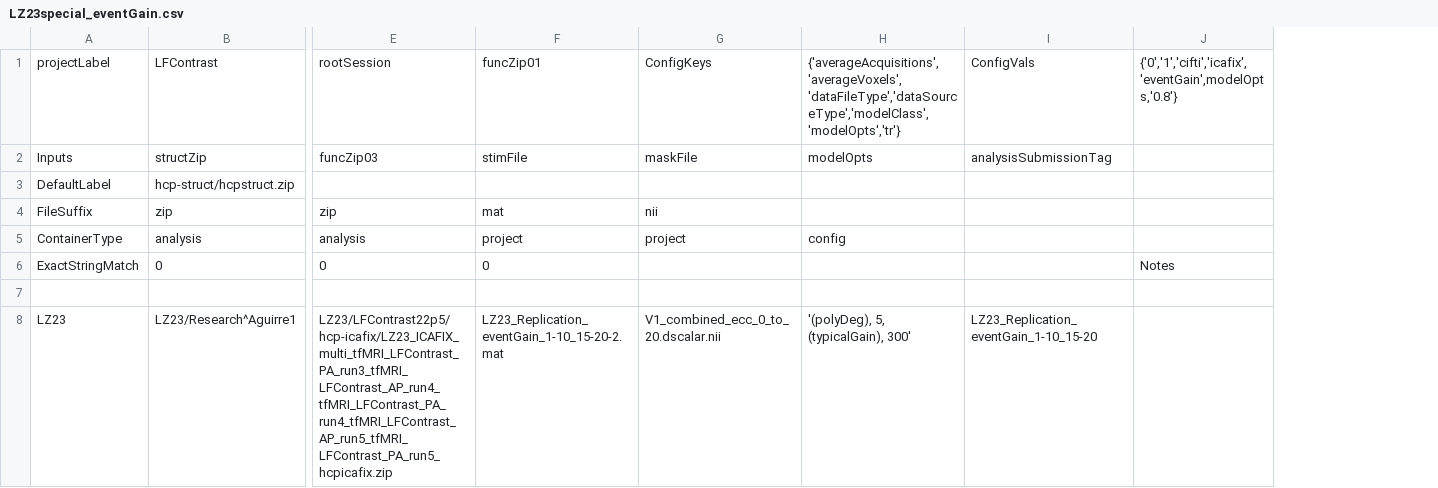
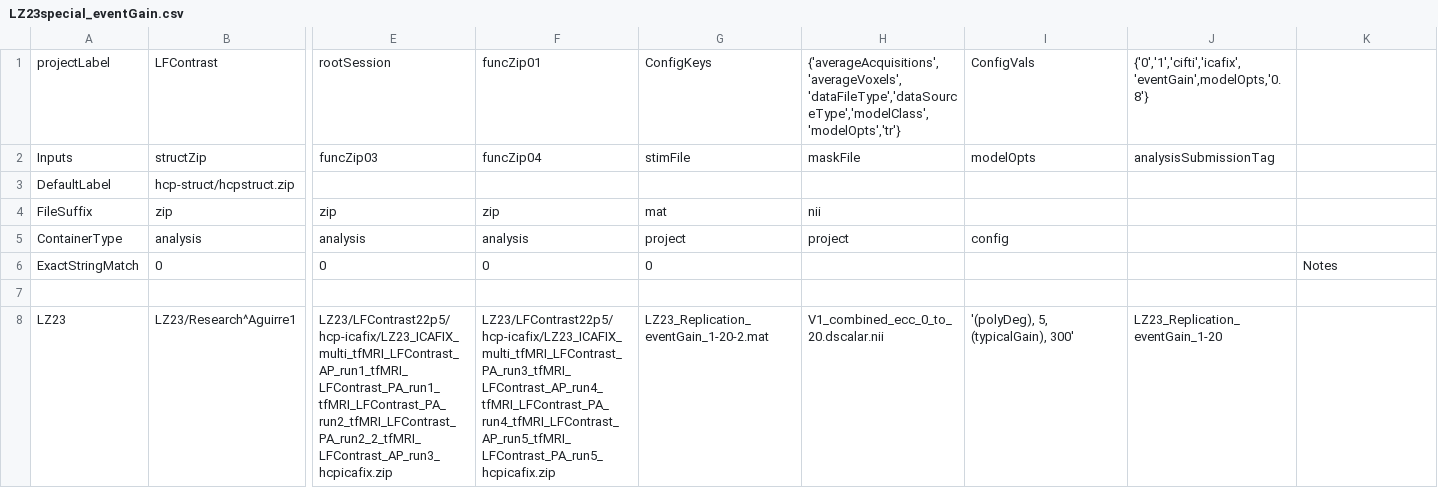
Before and after one commit to gkaguirrelab/LFContrastAnalysis, a CSV file: submitGears/LZ23special_eventGain.csv, drawn as a sheet; only a part is shown, gaps mark what is left out; removed rows and columns are numbered as before the commit, all else as after; the diff names each change by its address in the sheet, - before the commit and + after, or states it on an @@ line.

```diff
--- a/submitGears/LZ23special_eventGain.csv
+++ b/submitGears/LZ23special_eventGain.csv
+column F, rows 1-8: funcZip01 | funcZip04 |  | zip | analysis | 0 |  | LZ23/LFContrast22p5/hcp-icafix/LZ23_ICAFIX_multi_tfMRI_LFContrast_PA_run3_tfMRI_LFContrast_AP_run4_tfMRI_LFContrast_PA_run4_tfMRI_LFContrast_AP_run5_tfMRI_LFContrast_PA_run5_hcpicafix.zip
-column I, rows 1-8: ConfigVals | analysisSubmissionTag |  |  |  |  |  | LZ23_Replication_eventGain_1-10_15-20
+column J, rows 1-8: {'0','1','cifti','icafix','eventGain',modelOpts,'0.8'} | analysisSubmissionTag |  |  |  |  |  | LZ23_Replication_eventGain_1-20
-G1: funcZip01
+G1: ConfigKeys
-H1: ConfigKeys
+H1: {'averageAcquisitions','averageVoxels','dataFileType','dataSourceType','modelClass','modelOpts','tr'}
-I1: {'averageAcquisitions','averageVoxels','dataFileType','dataSourceType','modelClass','modelOpts','tr'}
+I1: ConfigVals
-K1: {'0','1','cifti','icafix','eventGain',modelOpts,'0.8'}
+K1: (empty)
-E8: LZ23/LFContrast22p5/hcp-icafix/LZ23_ICAFIX_multi_tfMRI_LFContrast_PA_run3_tfMRI_LFContrast_AP_run4_tfMRI_LFContrast_PA_run4_tfMRI_LFContrast_AP_run5_tfMRI_LFContrast_PA_run5_hcpicafix.zip
+E8: LZ23/LFContrast22p5/hcp-icafix/LZ23_ICAFIX_multi_tfMRI_LFContrast_AP_run1_tfMRI_LFContrast_PA_run1_tfMRI_LFContrast_PA_run2_tfMRI_LFContrast_PA_run2_2_tfMRI_LFContrast_AP_run3_hcpicafix.zip
-G8: LZ23_Replication_eventGain_1-10_15-20-2.mat
+G8: LZ23_Replication_eventGain_1-20-2.mat
```
Also changed, not shown: 4 other files.
